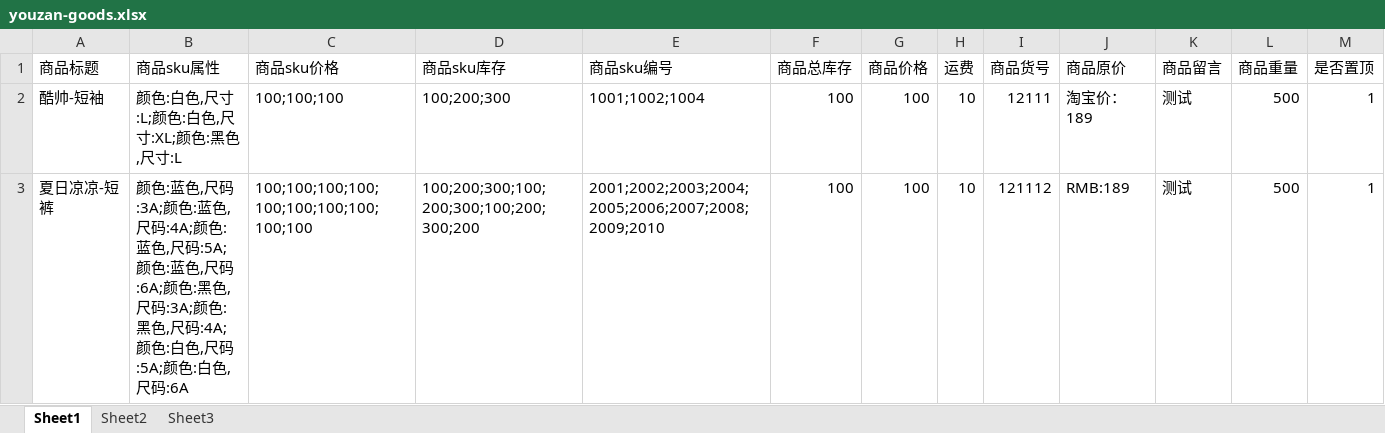
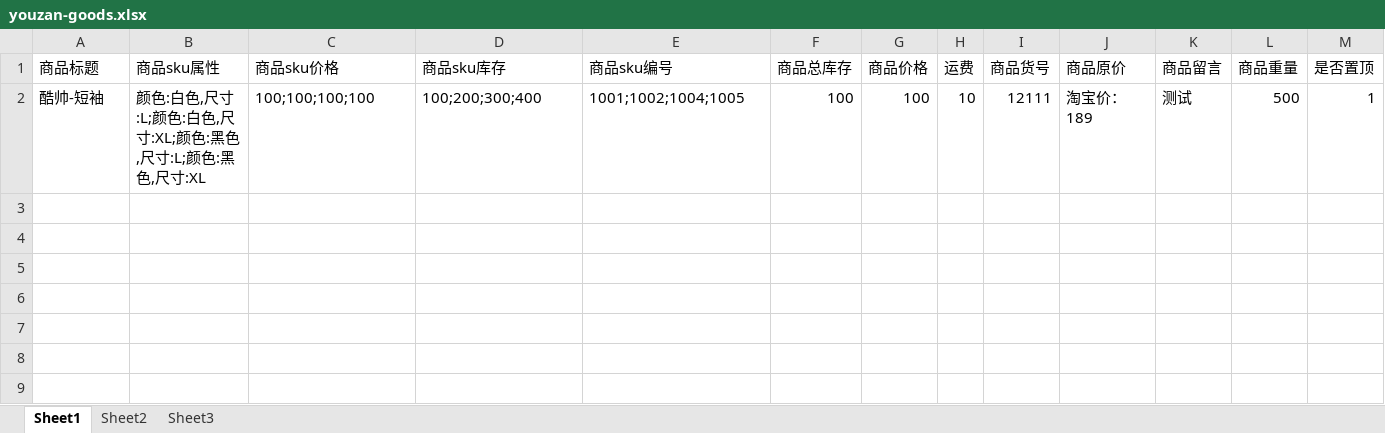
Before and after one commit to zhumingliang/youzan-api, an Excel workbook: public/youzan-goods.xlsx, sheet Sheet1, drawn as a sheet; only a part is shown; values as stored, in another font and other column widths than the file's, no borders; rows hold the shown columns only; the diff names each change by its address in the sheet, - before the commit and + after, or states it on an @@ line.

Commit message:
测试

```diff
--- a/public/youzan-goods.xlsx (sheet Sheet1)
+++ b/public/youzan-goods.xlsx (sheet Sheet1)
-B2 (商品sku属性): 颜色:白色,尺寸:L;颜色:白色,尺寸:XL;颜色:黑色,尺寸:L
+B2 (商品sku属性): 颜色:白色,尺寸:L;颜色:白色,尺寸:XL;颜色:黑色,尺寸:L;颜色:黑色,尺寸:XL
-C2 (商品sku价格): 100;100;100
+C2 (商品sku价格): 100;100;100;100
-D2 (商品sku库存): 100;200;300
+D2 (商品sku库存): 100;200;300;400
-E2 (商品sku编号): 1001;1002;1004
+E2 (商品sku编号): 1001;1002;1004;1005
-row 3: 夏日凉凉-短裤 | 颜色:蓝色,尺码:3A;颜色:蓝色,尺码:4A;颜色:蓝色,尺码:5A;颜色:蓝色,尺码:6A;颜色:黑色,尺码:3A;颜色:黑色,尺码:4A;颜色:白色,尺码:5A;颜色:白色,尺码:6A | 100;100;100;100;100;100;100;100;100;100 | 100;200;300;100;200;300;100;200;300;200 | 2001;2002;2003;2004;2005;2006;2007;2008;2009;2010 | 100 | 100 | 10 | 121112 | RMB:189 | 测试 | 500 | 1
```
